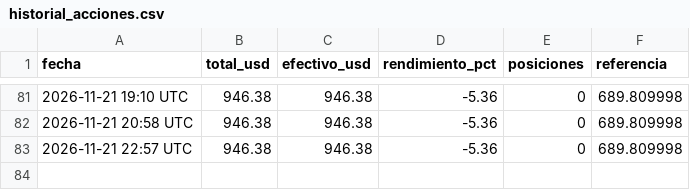
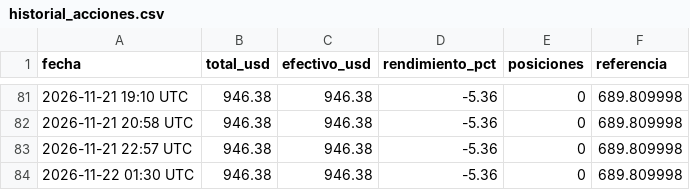
Before and after one commit to jonyhc97/bot-inversiones, a CSV file: datos/historial_acciones.csv, drawn as a sheet; only a part is shown, gaps mark what is left out.

```diff
--- a/datos/historial_acciones.csv
+++ b/datos/historial_acciones.csv
@@ -83 +83,2 @@
 2026-11-21 22:57 UTC,946.38,946.38,-5.36,0,689.809998
+2026-11-22 01:30 UTC,946.38,946.38,-5.36,0,689.809998
```
Also changed, not shown: datos/historial_cripto.csv, datos/historial_polymarket.csv, 2 other files.
